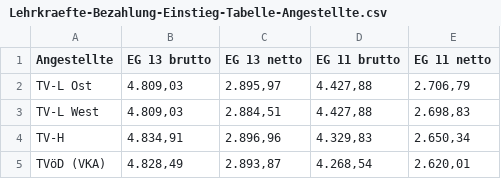
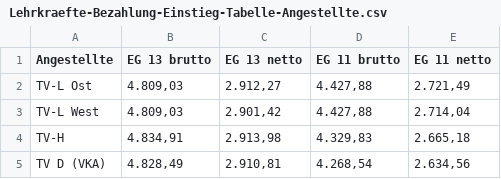
Before and after one commit to GEW-Bund/lehrkraeftebezahlung, a CSV file: Lehrkraefte-Bezahlung-Einstieg-Tabelle-Angestellte.csv, drawn as a sheet.

Commit message:
Update Januar 2026

```diff
--- a/Lehrkraefte-Bezahlung-Einstieg-Tabelle-Angestellte.csv
+++ b/Lehrkraefte-Bezahlung-Einstieg-Tabelle-Angestellte.csv
@@ -1,5 +1,5 @@
 Angestellte;EG 13 brutto;EG 13 netto;EG 11 brutto;EG 11 netto
-TV-L Ost; 4.809,03   ; 2.895,97   ; 4.427,88   ; 2.706,79
-TV-L West; 4.809,03   ; 2.884,51   ; 4.427,88   ; 2.698,83
-TV-H; 4.834,91   ; 2.896,96   ; 4.329,83   ; 2.650,34
-TVöD (VKA); 4.828,49   ; 2.893,87   ; 4.268,54   ; 2.620,01
+TV-L Ost; 4.809,03   ; 2.912,27   ; 4.427,88   ; 2.721,49
+TV-L West; 4.809,03   ; 2.901,42   ; 4.427,88   ; 2.714,04
+TV-H; 4.834,91   ; 2.913,98   ; 4.329,83   ; 2.665,18
+TV D (VKA); 4.828,49   ; 2.910,81   ; 4.268,54   ; 2.634,56
```
